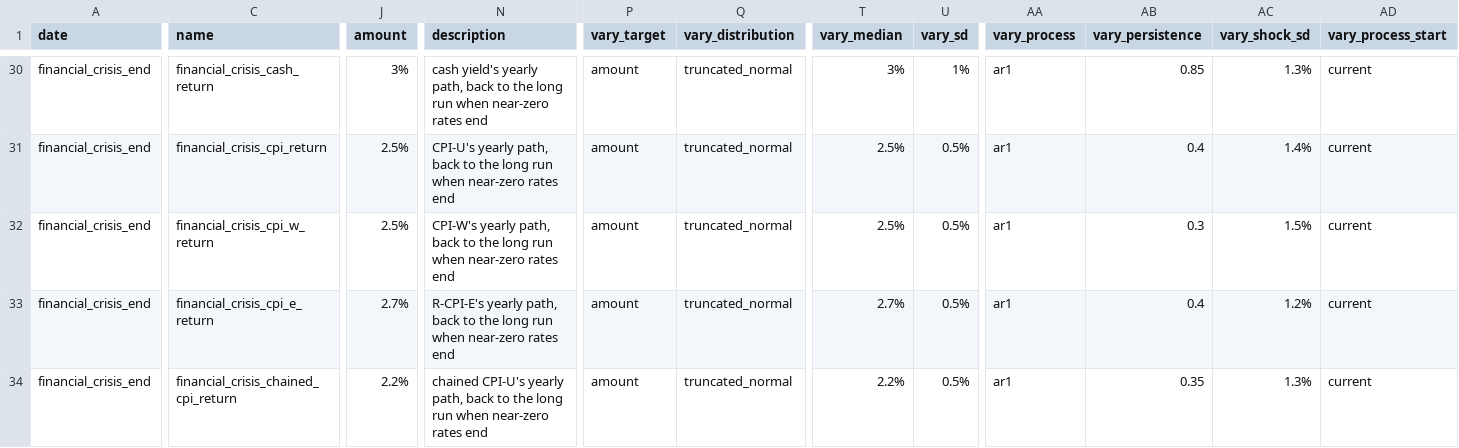
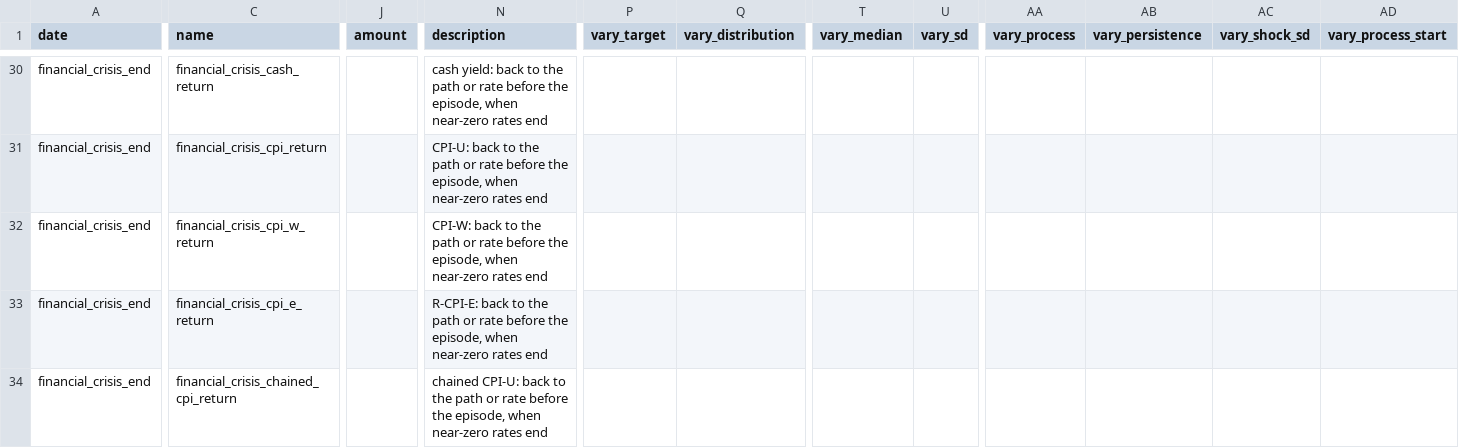
Before and after one commit to BobKerns/analysis, a CSV file: templates/scenarios/t_financial_crisis/calendar.csv, drawn as a sheet; only a part is shown, gaps mark what is left out; the diff covers the shown part only; the diff names each change by its address in the sheet, - before the commit and + after, or states it on an @@ line.

```diff
--- a/templates/scenarios/t_financial_crisis/calendar.csv
+++ b/templates/scenarios/t_financial_crisis/calendar.csv
-J30 (amount): 3%
+J30 (amount): (empty)
-N30 (description): cash yield's yearly path, back to the long run when near-zero…
+N30 (description): cash yield: back to the path or rate before the episode, when near-zero…
-P30:P34 (vary_target): amount
+P30:P34 (vary_target): (empty)
-Q30:Q34 (vary_distribution): truncated_normal
+Q30:Q34 (vary_distribution): (empty)
-T30 (vary_median): 3%
+T30 (vary_median): (empty)
-U30 (vary_sd): 1%
+U30 (vary_sd): (empty)
-AA30:AA34 (vary_process): ar1
+AA30:AA34 (vary_process): (empty)
-AB30 (vary_persistence): 0.85
+AB30 (vary_persistence): (empty)
-AC30 (vary_shock_sd): 1.3%
+AC30 (vary_shock_sd): (empty)
-AD30:AD34 (vary_process_start): current
+AD30:AD34 (vary_process_start): (empty)
-J31:J32 (amount): 2.5%
+J31:J32 (amount): (empty)
-N31 (description): CPI-U's yearly path, back to the long run when near-zero…
+N31 (description): CPI-U: back to the path or rate before the episode, when near-zero…
-T31:T32 (vary_median): 2.5%
+T31:T32 (vary_median): (empty)
-U31:U34 (vary_sd): 0.5%
+U31:U34 (vary_sd): (empty)
-AB31 (vary_persistence): 0.4
+AB31 (vary_persistence): (empty)
-AC31 (vary_shock_sd): 1.4%
+AC31 (vary_shock_sd): (empty)
-N32 (description): CPI-W's yearly path, back to the long run when near-zero…
+N32 (description): CPI-W: back to the path or rate before the episode, when near-zero…
-AB32 (vary_persistence): 0.3
+AB32 (vary_persistence): (empty)
-AC32 (vary_shock_sd): 1.5%
+AC32 (vary_shock_sd): (empty)
-J33 (amount): 2.7%
+J33 (amount): (empty)
-N33 (description): R-CPI-E's yearly path, back to the long run when near-zero…
+N33 (description): R-CPI-E: back to the path or rate before the episode, when near-zero…
-T33 (vary_median): 2.7%
+T33 (vary_median): (empty)
-AB33 (vary_persistence): 0.4
+AB33 (vary_persistence): (empty)
-AC33 (vary_shock_sd): 1.2%
+AC33 (vary_shock_sd): (empty)
-J34 (amount): 2.2%
+J34 (amount): (empty)
-N34 (description): chained CPI-U's yearly path, back to the long run when near-zero…
+N34 (description): chained CPI-U: back to the path or rate before the episode, when near-zero…
-T34 (vary_median): 2.2%
+T34 (vary_median): (empty)
-AB34 (vary_persistence): 0.35
+AB34 (vary_persistence): (empty)
-AC34 (vary_shock_sd): 1.3%
+AC34 (vary_shock_sd): (empty)
```
Also changed, not shown: 1 added column and 137 edited cells elsewhere in this file, templates/scenarios/t_great_inflation/calendar.csv, templates/scenarios/t_pandemic_spike/calendar.csv, 17 other files.
